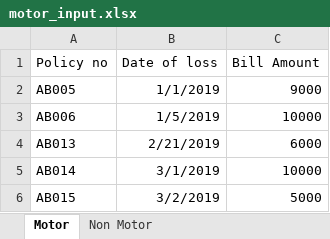
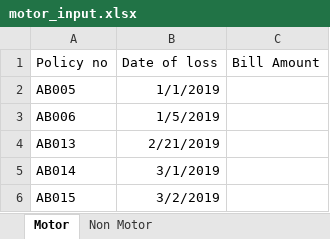
Before and after one commit to shivaramthorn/Claim-Registartion-RPA, an Excel workbook: Excel/motor_input.xlsx, sheet Motor, drawn as a sheet; values as stored, in another font and other column widths than the file's, no borders; the diff names each change by its address in the sheet, - before the commit and + after, or states it on an @@ line.

```diff
--- a/Excel/motor_input.xlsx (sheet Motor)
+++ b/Excel/motor_input.xlsx (sheet Motor)
-C2 (Bill Amount): 9000
+C2 (Bill Amount): (empty)
-C3 (Bill Amount): 10000
+C3 (Bill Amount): (empty)
-C4 (Bill Amount): 6000
+C4 (Bill Amount): (empty)
-C5 (Bill Amount): 10000
+C5 (Bill Amount): (empty)
-C6 (Bill Amount): 5000
+C6 (Bill Amount): (empty)
```
Also changed, not shown: sheet Non Motor, 3 other files.
